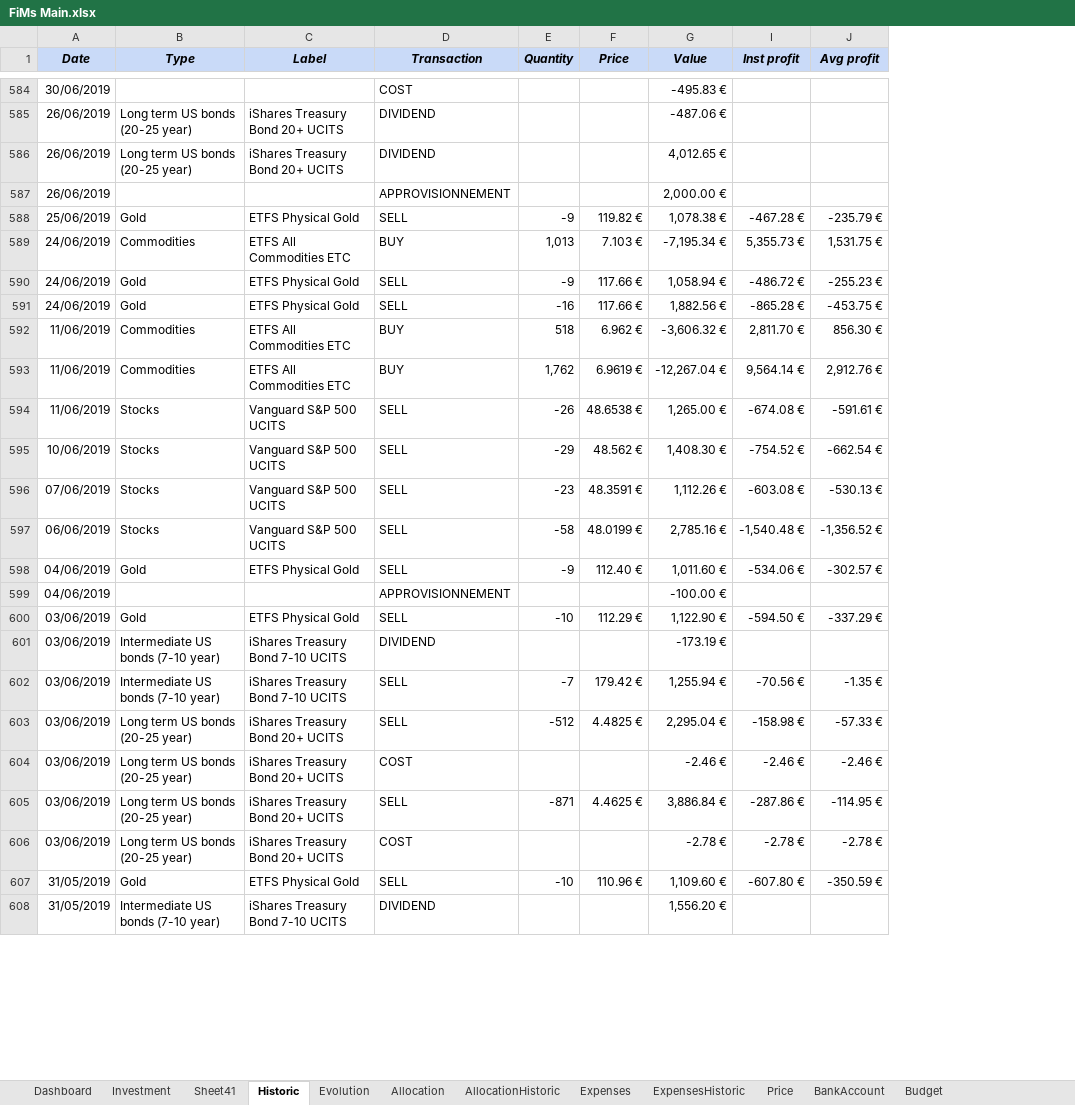
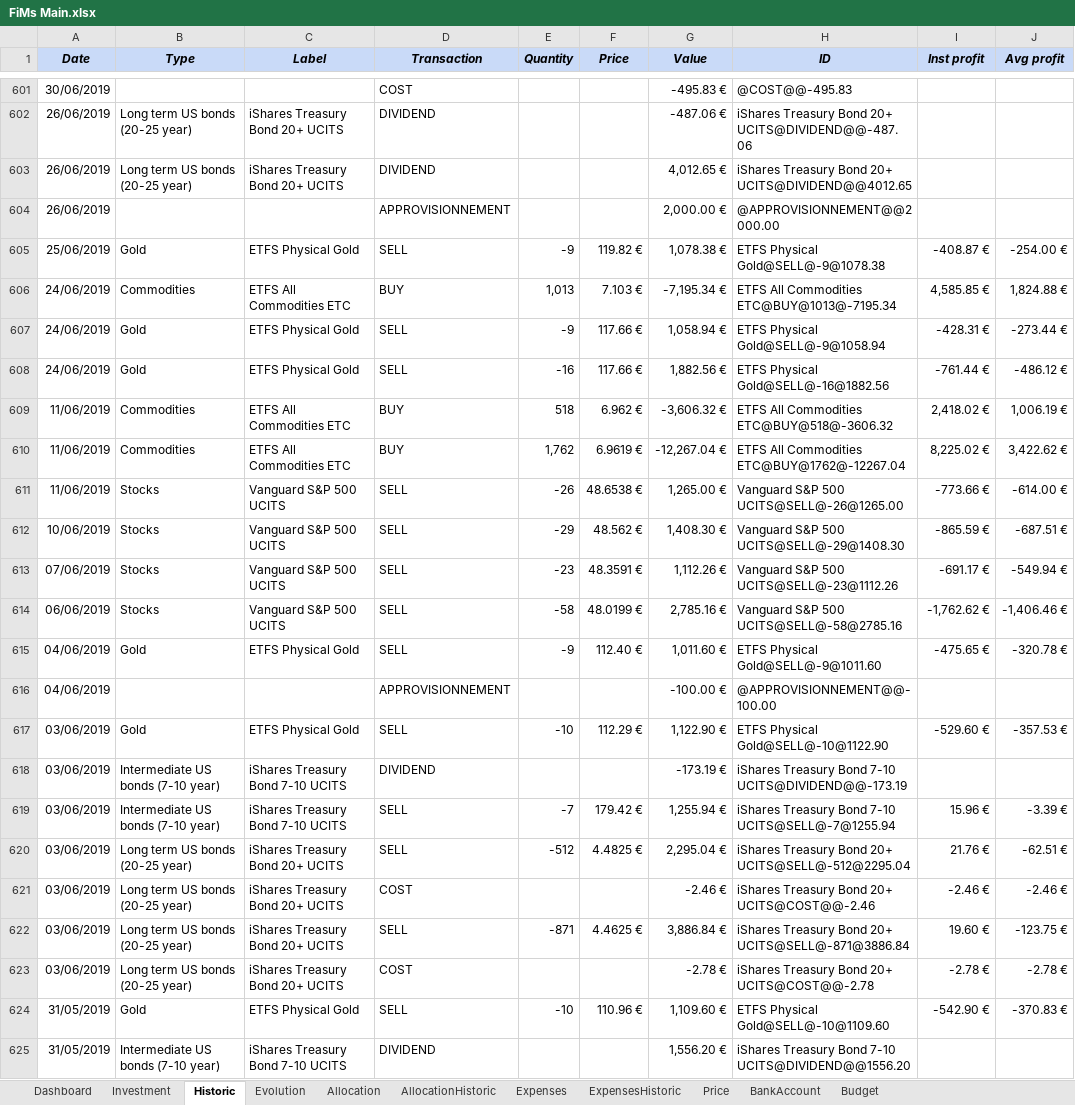
Before and after one commit to flodef/FiMs, an Excel workbook: Data/FiMs Main.xlsx, sheet Historic, drawn as a sheet; only a part is shown, gaps mark what is left out; values as stored, in another font and other column widths than the file's, no borders; charts and pictures and conditional formats not drawn; addresses are those after the commit; the diff covers the shown part only; the diff names each change by its address in the sheet, - before the commit and + after, or states it on an @@ line.

```diff
--- a/Data/FiMs Main.xlsx (sheet Historic)
+++ b/Data/FiMs Main.xlsx (sheet Historic)
-sheet tab: Sheet41
@@ column H (ID) unhidden, rows 601-625: @COST@@-495.83 | iShares Treasury Bond 20+ UCITS@DIVIDEND@@-487.06 | iShares Treasury Bond 20+ UCITS@DIVIDEND@@4012.65 | @APPROVISIONNEMENT@@2000.00 | ETFS Physical Gold@SELL@-9@1078.38 | ETFS All Commodities ETC@BUY@1013@-7195.34 | ETFS Physical Gold@SELL@-9@1058.94 | ETFS Physical Gold@SELL@-16@1882.56 | ETFS All Commodities ETC@BUY@518@-3606.32 | ETFS All Commodities ETC@BUY@1762@-12267.04 | Vanguard S&P 500 UCITS@SELL@-26@1265.00 | Vanguard S&P 500 UCITS@SELL@-29@1408.30 | Vanguard S&P 500 UCITS@SELL@-23@1112.26 | Vanguard S&P 500 UCITS@SELL@-58@2785.16 | ETFS Physical Gold@SELL@-9@1011.60 | @APPROVISIONNEMENT@@-100.00 | ETFS Physical Gold@SELL@-10@1122.90 | iShares Treasury Bond 7-10 UCITS@DIVIDEND@@-173.19 | iShares Treasury Bond 7-10 UCITS@SELL@-7@1255.94 | iShares Treasury Bond 20+ UCITS@SELL@-512@2295.04 | iShares Treasury Bond 20+ UCITS@COST@@-2.46 | iShares Treasury Bond 20+ UCITS@SELL@-871@3886.84 | iShares Treasury Bond 20+ UCITS@COST@@-2.78 | ETFS Physical Gold@SELL@-10@1109.60 | iShares Treasury Bond 7-10 UCITS@DIVIDEND@@1556.20 @@
-I605 (Inst profit): -467.28 €
+I605 (Inst profit): -408.87 €
-J605 (Avg profit): -235.79 €
+J605 (Avg profit): -254.00 €
-I606 (Inst profit): 5,355.73 €
+I606 (Inst profit): 4,585.85 €
-J606 (Avg profit): 1,531.75 €
+J606 (Avg profit): 1,824.88 €
-I607 (Inst profit): -486.72 €
+I607 (Inst profit): -428.31 €
-J607 (Avg profit): -255.23 €
+J607 (Avg profit): -273.44 €
-I608 (Inst profit): -865.28 €
+I608 (Inst profit): -761.44 €
-J608 (Avg profit): -453.75 €
+J608 (Avg profit): -486.12 €
-I609 (Inst profit): 2,811.70 €
+I609 (Inst profit): 2,418.02 €
-J609 (Avg profit): 856.30 €
+J609 (Avg profit): 1,006.19 €
-I610 (Inst profit): 9,564.14 €
+I610 (Inst profit): 8,225.02 €
-J610 (Avg profit): 2,912.76 €
+J610 (Avg profit): 3,422.62 €
-I611 (Inst profit): -674.08 €
+I611 (Inst profit): -773.66 €
-J611 (Avg profit): -591.61 €
+J611 (Avg profit): -614.00 €
-I612 (Inst profit): -754.52 €
+I612 (Inst profit): -865.59 €
-J612 (Avg profit): -662.54 €
+J612 (Avg profit): -687.51 €
-I613 (Inst profit): -603.08 €
+I613 (Inst profit): -691.17 €
-J613 (Avg profit): -530.13 €
+J613 (Avg profit): -549.94 €
-I614 (Inst profit): -1,540.48 €
+I614 (Inst profit): -1,762.62 €
-J614 (Avg profit): -1,356.52 €
+J614 (Avg profit): -1,406.46 €
-I615 (Inst profit): -534.06 €
+I615 (Inst profit): -475.65 €
-J615 (Avg profit): -302.57 €
+J615 (Avg profit): -320.78 €
-I617 (Inst profit): -594.50 €
+I617 (Inst profit): -529.60 €
-J617 (Avg profit): -337.29 €
+J617 (Avg profit): -357.53 €
-I619 (Inst profit): -70.56 €
+I619 (Inst profit): 15.96 €
-J619 (Avg profit): -1.35 €
+J619 (Avg profit): -3.39 €
-I620 (Inst profit): -158.98 €
+I620 (Inst profit): 21.76 €
-J620 (Avg profit): -57.33 €
+J620 (Avg profit): -62.51 €
-I622 (Inst profit): -287.86 €
+I622 (Inst profit): 19.60 €
-J622 (Avg profit): -114.95 €
+J622 (Avg profit): -123.75 €
-I624 (Inst profit): -607.80 €
+I624 (Inst profit): -542.90 €
-J624 (Avg profit): -350.59 €
+J624 (Avg profit): -370.83 €
```
Also changed, not shown: 18 added rows, 1 removed row and 1140 edited cells elsewhere in this sheet, sheet Price, sheet Evolution, sheet Investment, sheet ExpensesHistoric, sheet Dashboard, sheet Allocation, 4 more sheets, formulas that keep their value, hidden cells, charts or pictures, 3 other files.
